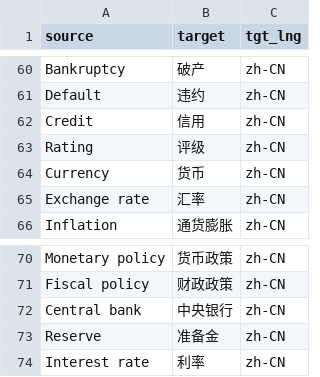
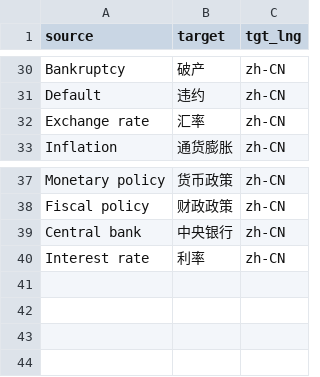
Before and after one commit to kyan001/terms, a CSV file: glossaries/finance_zh-CN.csv, drawn as a sheet; only a part is shown, gaps mark what is left out; the diff covers the shown part only.

```diff
--- a/glossaries/finance_zh-CN.csv
+++ b/glossaries/finance_zh-CN.csv
@@ -61,5 +31,2 @@ Bankruptcy,破产,zh-CN
 Default,违约,zh-CN
-Credit,信用,zh-CN
-Rating,评级,zh-CN
-Currency,货币,zh-CN
 Exchange rate,汇率,zh-CN
@@ -72,3 +39,2 @@ Fiscal policy,财政政策,zh-CN
 Central bank,中央银行,zh-CN
-Reserve,准备金,zh-CN
 Interest rate,利率,zh-CN
```
Also changed, not shown: 30 removed rows elsewhere in this file, glossaries/finance_zh-TW.csv.
